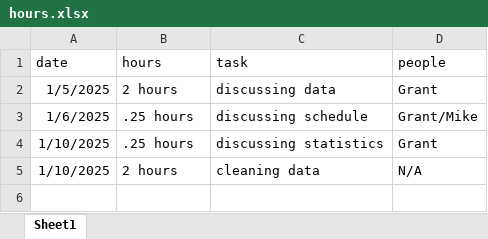
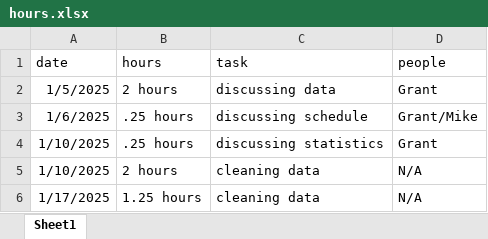
Before and after one commit to thesickish/Grant, an Excel workbook: hours.xlsx, sheet Sheet1, drawn as a sheet; values as stored, in another font and other column widths than the file's, no borders; the diff names each change by its address in the sheet, - before the commit and + after, or states it on an @@ line.

```diff
--- a/hours.xlsx (sheet Sheet1)
+++ b/hours.xlsx (sheet Sheet1)
+row 6: 1/17/2025 | 1.25 hours | cleaning data | N/A
```
Also changed, not shown: 2 other files.
